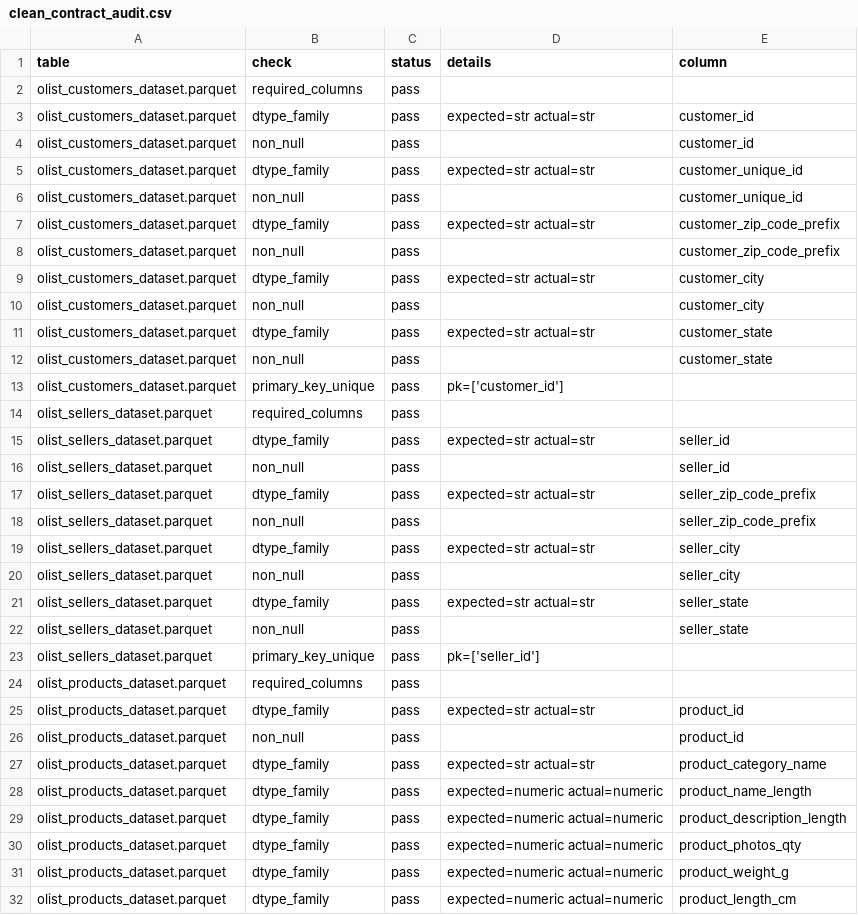
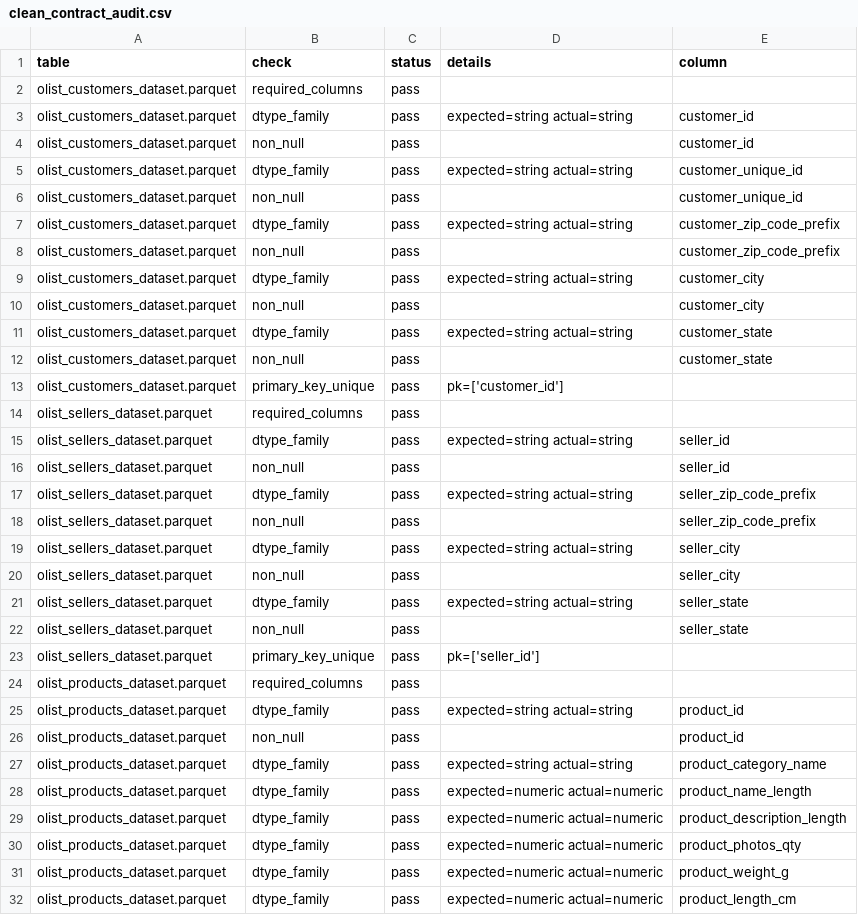
Before and after one commit to space-lumps/ecommerce-data-cleaning, a CSV file: reports/clean_contract_audit.csv, drawn as a sheet; only a part is shown; the diff covers the shown part only.

Commit message:
feat(schema): formalize declarative schema contract with logical dtype families
- Update SCHEMA_CONTRACT to use consistent 'string' dtype_family (instead of 'str')
  for all text columns to align with pandas nullable StringDtype
- Improve module docstring with clear explanation of logical vs implementation types
- Add comprehensive docs/schema_contract.md explaining purpose, design decisions,
  and relationship to CAST_RULES and validators
- Standardize nullable rules and domain constraints across all tables

This establishes a single source of truth for cleaned dataset structure and
enables consistent validation going forward.

```diff
--- a/reports/clean_contract_audit.csv
+++ b/reports/clean_contract_audit.csv
@@ -2,11 +2,11 @@ table,check,status,details,column
 olist_customers_dataset.parquet,required_columns,pass,,
-olist_customers_dataset.parquet,dtype_family,pass,expected=str actual=str,customer_id
+olist_customers_dataset.parquet,dtype_family,pass,expected=string actual=string,customer_id
 olist_customers_dataset.parquet,non_null,pass,,customer_id
-olist_customers_dataset.parquet,dtype_family,pass,expected=str actual=str,customer_unique_id
+olist_customers_dataset.parquet,dtype_family,pass,expected=string actual=string,customer_unique_id
 olist_customers_dataset.parquet,non_null,pass,,customer_unique_id
-olist_customers_dataset.parquet,dtype_family,pass,expected=str actual=str,customer_zip_code_prefix
+olist_customers_dataset.parquet,dtype_family,pass,expected=string actual=string,customer_zip_code_prefix
 olist_customers_dataset.parquet,non_null,pass,,customer_zip_code_prefix
-olist_customers_dataset.parquet,dtype_family,pass,expected=str actual=str,customer_city
+olist_customers_dataset.parquet,dtype_family,pass,expected=string actual=string,customer_city
 olist_customers_dataset.parquet,non_null,pass,,customer_city
-olist_customers_dataset.parquet,dtype_family,pass,expected=str actual=str,customer_state
+olist_customers_dataset.parquet,dtype_family,pass,expected=string actual=string,customer_state
 olist_customers_dataset.parquet,non_null,pass,,customer_state
@@ -14,9 +14,9 @@ olist_customers_dataset.parquet,primary_key_unique,pass,pk=['customer_id'],
 olist_sellers_dataset.parquet,required_columns,pass,,
-olist_sellers_dataset.parquet,dtype_family,pass,expected=str actual=str,seller_id
+olist_sellers_dataset.parquet,dtype_family,pass,expected=string actual=string,seller_id
 olist_sellers_dataset.parquet,non_null,pass,,seller_id
-olist_sellers_dataset.parquet,dtype_family,pass,expected=str actual=str,seller_zip_code_prefix
+olist_sellers_dataset.parquet,dtype_family,pass,expected=string actual=string,seller_zip_code_prefix
 olist_sellers_dataset.parquet,non_null,pass,,seller_zip_code_prefix
-olist_sellers_dataset.parquet,dtype_family,pass,expected=str actual=str,seller_city
+olist_sellers_dataset.parquet,dtype_family,pass,expected=string actual=string,seller_city
 olist_sellers_dataset.parquet,non_null,pass,,seller_city
-olist_sellers_dataset.parquet,dtype_family,pass,expected=str actual=str,seller_state
+olist_sellers_dataset.parquet,dtype_family,pass,expected=string actual=string,seller_state
 olist_sellers_dataset.parquet,non_null,pass,,seller_state
@@ -24,5 +24,5 @@ olist_sellers_dataset.parquet,primary_key_unique,pass,pk=['seller_id'],
 olist_products_dataset.parquet,required_columns,pass,,
-olist_products_dataset.parquet,dtype_family,pass,expected=str actual=str,product_id
+olist_products_dataset.parquet,dtype_family,pass,expected=string actual=string,product_id
 olist_products_dataset.parquet,non_null,pass,,product_id
-olist_products_dataset.parquet,dtype_family,pass,expected=str actual=str,product_category_name
+olist_products_dataset.parquet,dtype_family,pass,expected=string actual=string,product_category_name
 olist_products_dataset.parquet,dtype_family,pass,expected=numeric actual=numeric,product_name_length
```
Also changed, not shown: 17 edited cells elsewhere in this file, 3 other files.
